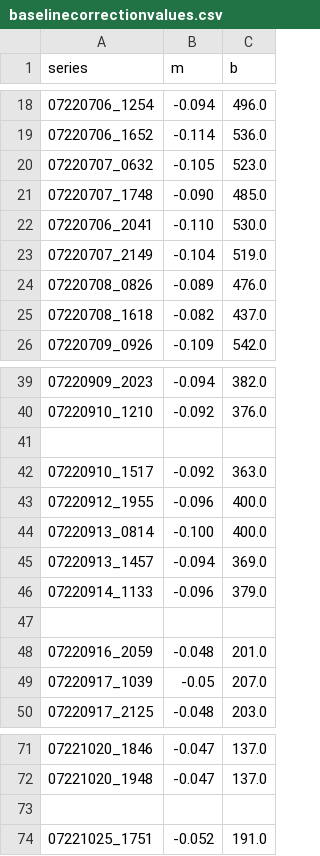
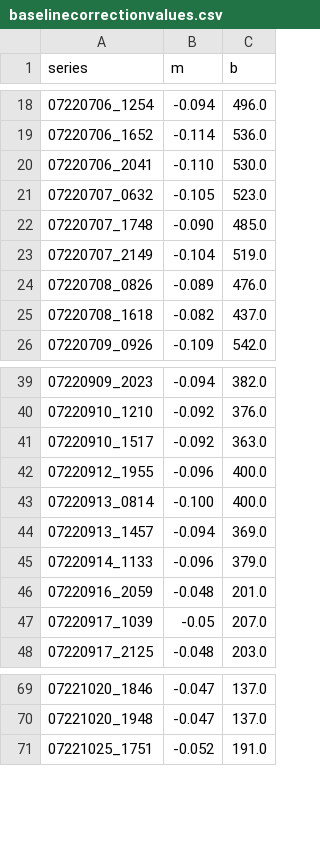
Before and after one commit to villano-lab/R76Analysis, a CSV file: baselinecorrectionvalues.csv, drawn as a sheet; only a part is shown, gaps mark what is left out.

Commit message:
Organize baselinecorrectionvalues and update confusingentries

```diff
--- a/baselinecorrectionvalues.csv
+++ b/baselinecorrectionvalues.csv
@@ -19,5 +19,5 @@ series, m, b
 07220706_1652, -0.114, 536.0
+07220706_2041, -0.110, 530.0
 07220707_0632, -0.105, 523.0
 07220707_1748, -0.090, 485.0
-07220706_2041, -0.110, 530.0
 07220707_2149, -0.104, 519.0
@@ -40,3 +40,2 @@ series, m, b
 07220910_1210, -0.092, 376.0
-
 07220910_1517, -0.092, 363.0
@@ -46,3 +45,2 @@ series, m, b
 07220914_1133, -0.096, 379.0
-
 07220916_2059, -0.048, 201.0
@@ -72,3 +70,2 @@ series, m, b
 07221020_1948, -0.047, 137.0
-
 07221025_1751, -0.052, 191.0
```
Also changed, not shown: 1 other file.
